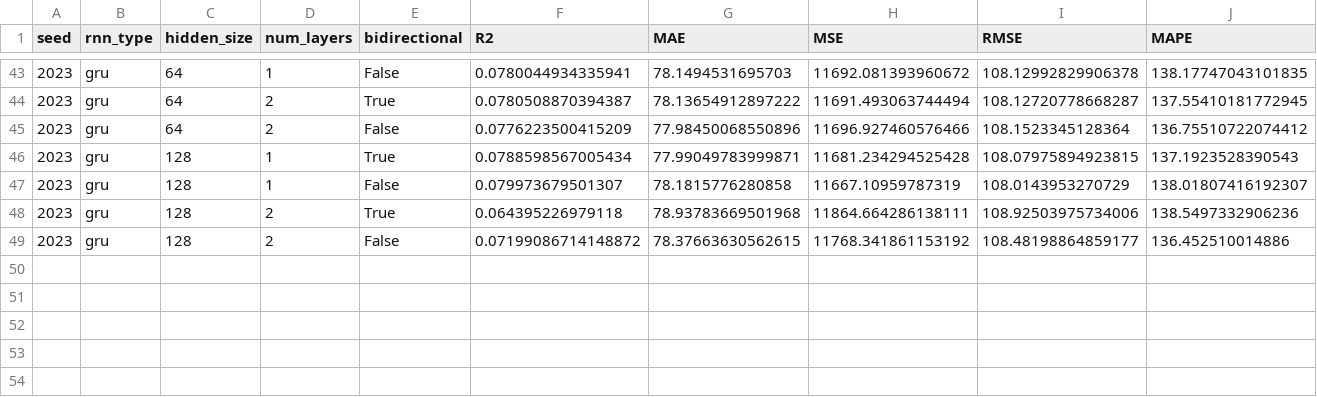
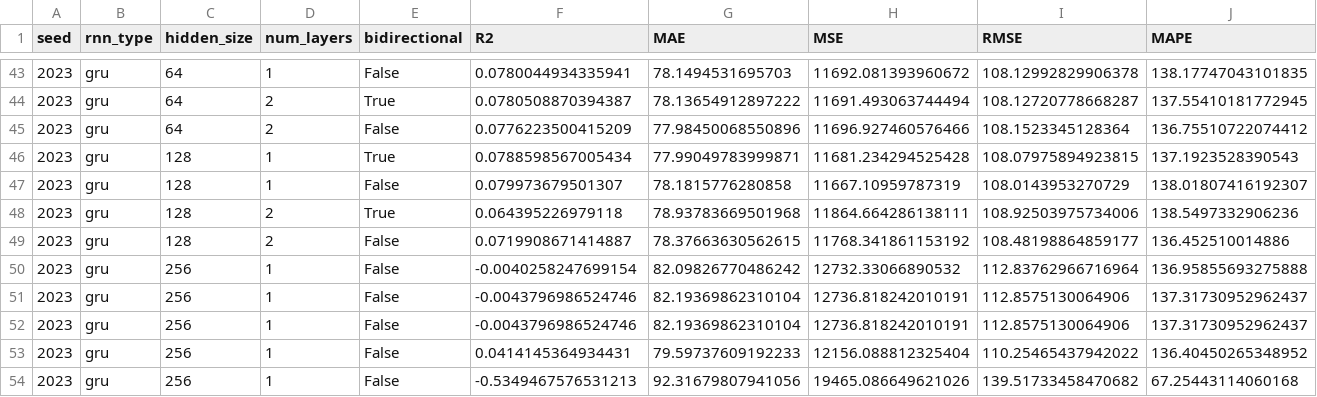
Before and after one commit to doyooni303/2023-Fall-Deeplearning2, a CSV file: main/RNN-LSTM/results/results.csv, drawn as a sheet; only a part is shown, gaps mark what is left out.

```diff
--- a/main/RNN-LSTM/results/results.csv
+++ b/main/RNN-LSTM/results/results.csv
@@ -48,2 +48,7 @@ seed,rnn_type,hidden_size,num_layers,bidirectional,R2,MAE,MSE,RMSE,MAPE
 2023,gru,128,2,True,0.064395226979118,78.93783669501968,11864.664286138111,108.92503975734006,138.5497332906236
-2023,gru,128,2,False,0.07199086714148872,78.37663630562615,11768.341861153192,108.48198864859177,136.452510014886
+2023,gru,128,2,False,0.0719908671414887,78.37663630562615,11768.341861153192,108.48198864859177,136.452510014886
+2023,gru,256,1,False,-0.0040258247699154,82.09826770486242,12732.33066890532,112.83762966716964,136.95855693275888
+2023,gru,256,1,False,-0.0043796986524746,82.19369862310104,12736.818242010191,112.8575130064906,137.31730952962437
+2023,gru,256,1,False,-0.0043796986524746,82.19369862310104,12736.818242010191,112.8575130064906,137.31730952962437
+2023,gru,256,1,False,0.0414145364934431,79.59737609192233,12156.088812325404,110.25465437942022,136.40450265348952
+2023,gru,256,1,False,-0.5349467576531213,92.31679807941056,19465.086649621026,139.51733458470682,67.25443114060168
```
Also changed, not shown: 5 other files.
